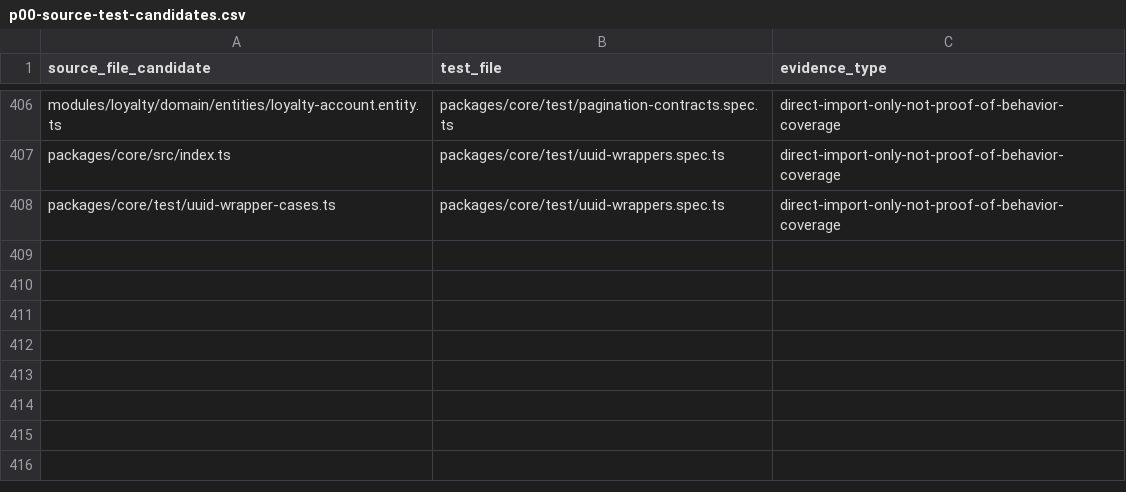
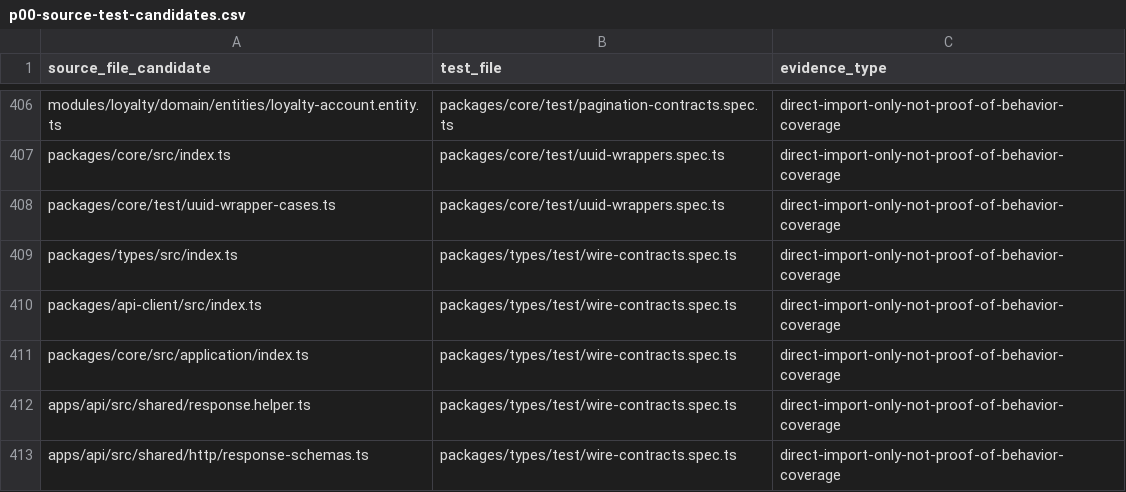
Before and after one commit to Tasheen2002/Enterprise-level-E-Commerce-application, a CSV file: docs/reviews/p00-source-test-candidates.csv, drawn as a sheet; only a part is shown, gaps mark what is left out.

```diff
--- a/docs/reviews/p00-source-test-candidates.csv
+++ b/docs/reviews/p00-source-test-candidates.csv
@@ -408 +408,6 @@
 "packages/core/test/uuid-wrapper-cases.ts","packages/core/test/uuid-wrappers.spec.ts","direct-import-only-not-proof-of-behavior-coverage"
+"packages/types/src/index.ts","packages/types/test/wire-contracts.spec.ts","direct-import-only-not-proof-of-behavior-coverage"
+"packages/api-client/src/index.ts","packages/types/test/wire-contracts.spec.ts","direct-import-only-not-proof-of-behavior-coverage"
+"packages/core/src/application/index.ts","packages/types/test/wire-contracts.spec.ts","direct-import-only-not-proof-of-behavior-coverage"
+"apps/api/src/shared/response.helper.ts","packages/types/test/wire-contracts.spec.ts","direct-import-only-not-proof-of-behavior-coverage"
+"apps/api/src/shared/http/response-schemas.ts","packages/types/test/wire-contracts.spec.ts","direct-import-only-not-proof-of-behavior-coverage"
```
Also changed, not shown: docs/reviews/backend-audit-register.csv, docs/reviews/backend-audit-test-matrix.csv, 11 other files.
